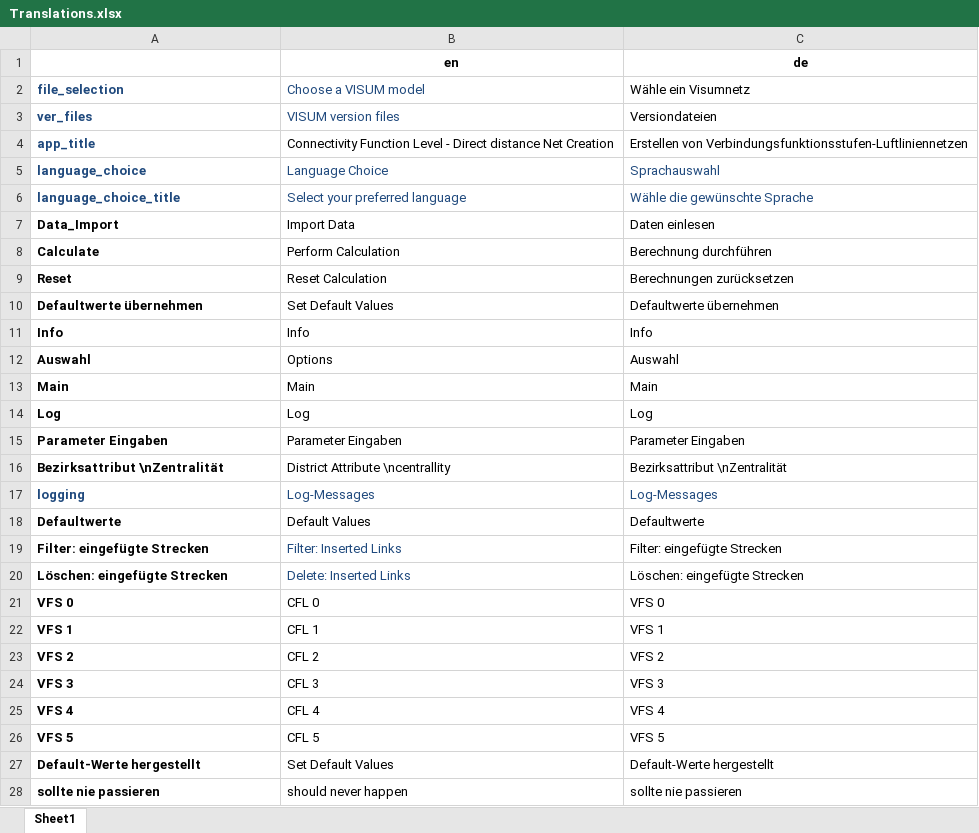
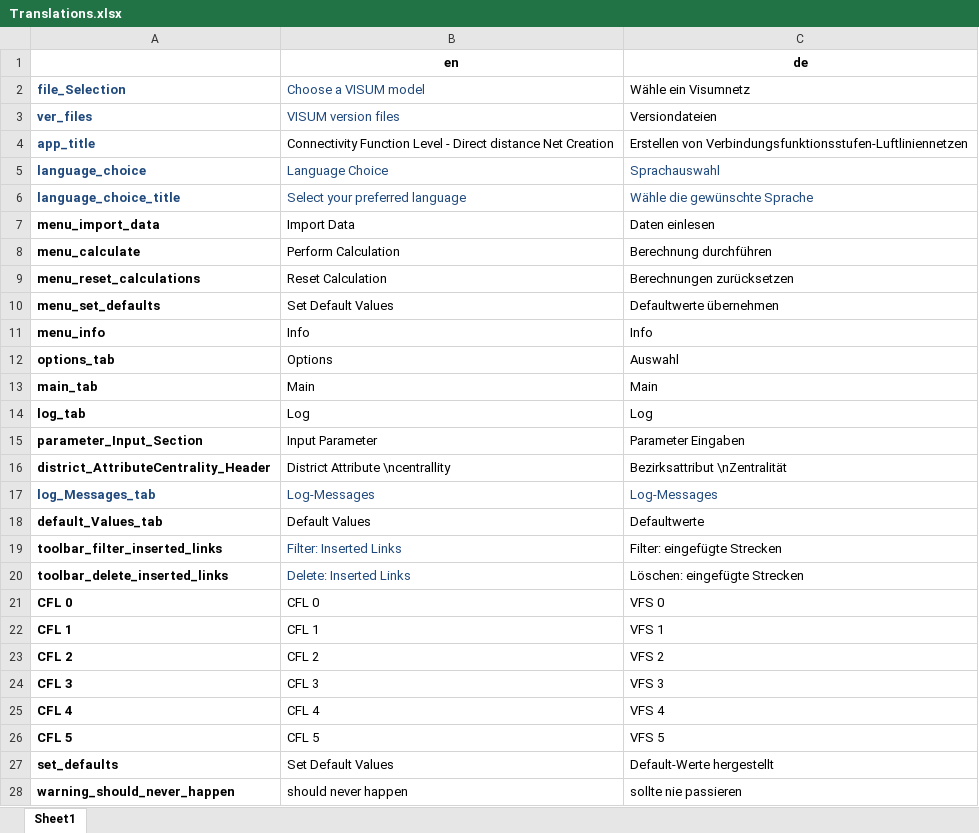
Before and after one commit to Verkehrsplanung-und-Verkehrsleittechnik/luftlinientool, an Excel workbook: Translations.xlsx, sheet Sheet1, drawn as a sheet; only a part is shown; values as stored, in another font and other column widths than the file's, no borders; the diff covers the shown part only; the diff names each change by its address in the sheet, - before the commit and + after, or states it on an @@ line.

Commit message:
Keys added
updated to use keys instead of german words in the GUI and excel file.

```diff
--- a/Translations.xlsx (sheet Sheet1)
+++ b/Translations.xlsx (sheet Sheet1)
-A2: file_selection
+A2: file_Selection
-A7: Data_Import
+A7: menu_import_data
-A8: Calculate
+A8: menu_calculate
-A9: Reset
+A9: menu_reset_calculations
-A10: Defaultwerte übernehmen
+A10: menu_set_defaults
-A11: Info
+A11: menu_info
-A12: Auswahl
+A12: options_tab
-A13: Main
+A13: main_tab
-A14: Log
+A14: log_tab
-A15: Parameter Eingaben
+A15: parameter_Input_Section
-B15 (en): Parameter Eingaben
+B15 (en): Input Parameter
-A16: Bezirksattribut \nZentralität
+A16: district_AttributeCentrality_Header
-A17: logging
+A17: log_Messages_tab
-A18: Defaultwerte
+A18: default_Values_tab
-A19: Filter: eingefügte Strecken
+A19: toolbar_filter_inserted_links
-A20: Löschen: eingefügte Strecken
+A20: toolbar_delete_inserted_links
-A21: VFS 0
+A21: CFL 0
-A22: VFS 1
+A22: CFL 1
-A23: VFS 2
+A23: CFL 2
-A24: VFS 3
+A24: CFL 3
-A25: VFS 4
+A25: CFL 4
-A26: VFS 5
+A26: CFL 5
-A27: Default-Werte hergestellt
+A27: set_defaults
-A28: sollte nie passieren
+A28: warning_should_never_happen
```
Also changed, not shown: 3 added rows and 29 edited cells elsewhere in this sheet, 1 other file.
